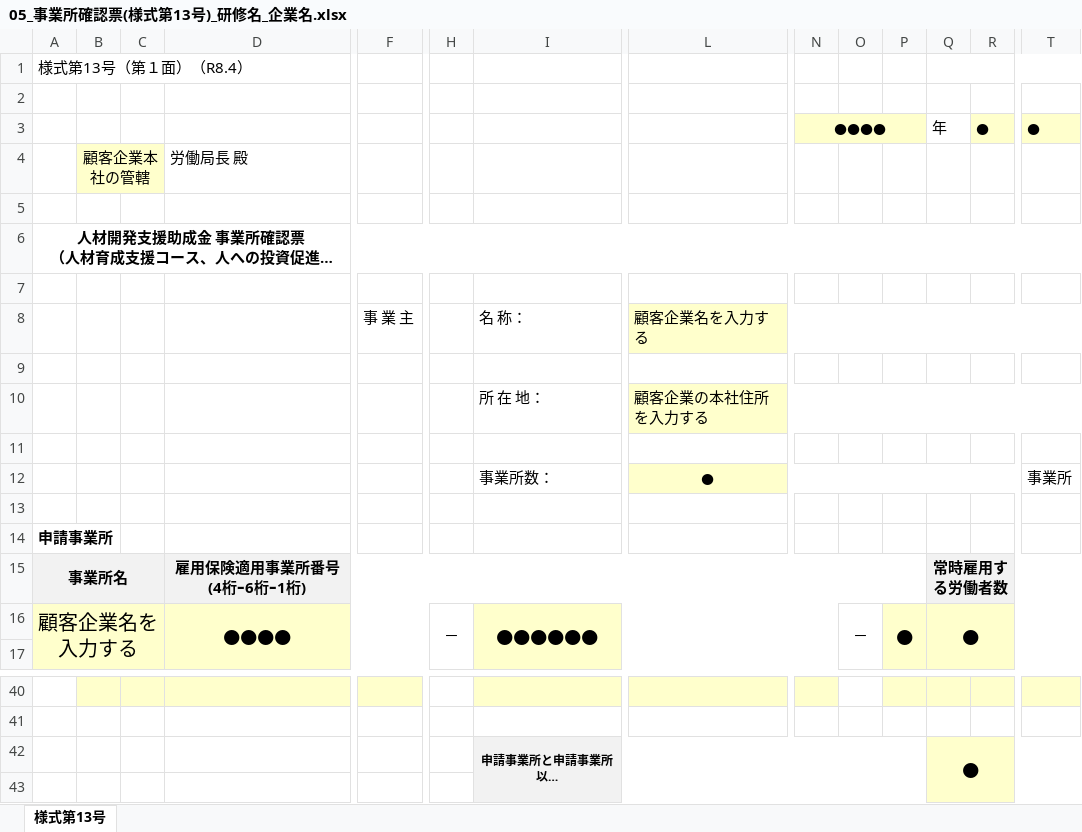
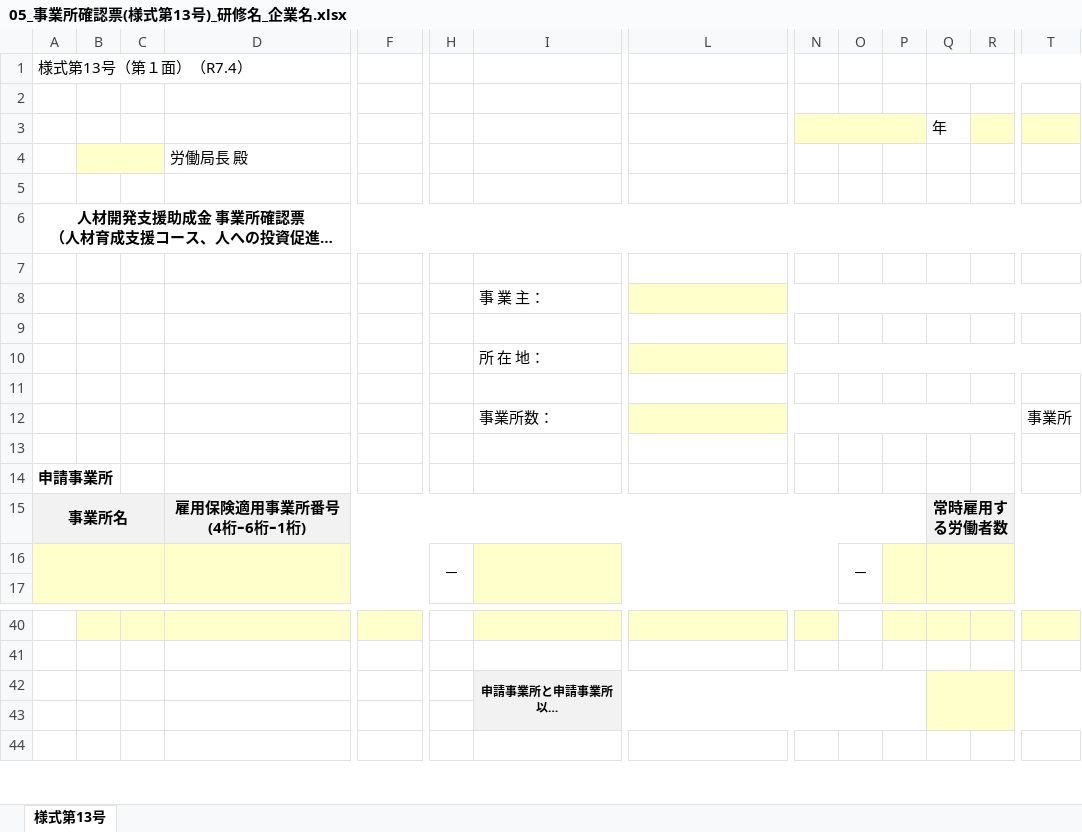
Before and after one commit to shingochiba/dxhrautoGrantApplicationDocumentCreationSystem, an Excel workbook: templates/R80302書式/支給申請/05_事業所確認票(様式第13号)_研修名_企業名.xlsx, sheet 様式第13号, drawn as a sheet; only a part is shown, gaps mark what is left out; the shorter side is filled out with more unchanged rows; long unchanged cells end in …; values as stored, in another font and other column widths than the file's, no borders; removed rows and columns are numbered as before the commit, all else as after; rows hold the shown columns only; the diff names each change by its address in the sheet, - before the commit and + after, or states it on an @@ line.

```diff
--- a/templates/R80302書式/支給申請/05_事業所確認票(様式第13号)_研修名_企業名.xlsx (sheet 様式第13号)
+++ b/templates/R80302書式/支給申請/05_事業所確認票(様式第13号)_研修名_企業名.xlsx (sheet 様式第13号)
-A1: 様式第13号（第１面）（R8.4）
+A1: 様式第13号（第１面）（R7.4）
-N3: ●●●●
+N3: (empty)
-R3: ●
+R3: (empty)
-T3: ●
+T3: (empty)
-B4: 顧客企業本社の管轄
+B4: (empty)
-row 8:  |  |  |  | 事 業 主 |  | 名 称： | 顧客企業名を入力する
+row 8:  |  |  |  |  |  | 事 業 主：
-L10: 顧客企業の本社住所を入力する
+L10: (empty)
-L12: ●
+L12: (empty)
-row 16: 顧客企業名を入力する |  |  | ●●●● |  | － | ●●●●●● |  |  | － | ● | ●
+row 16:  |  |  |  |  | － |  |  |  | －
-Q42: ●
+Q42: (empty)
```
Also changed, not shown: templates/R80302書式/支給申請/01_支給申請書(様式第4-2号)_研修名_企業名.xlsx, templates/R80302書式/計画申請/02_事業展開等実施計画(様式第1-3号)_企業名.xlsx, 7 other files.
